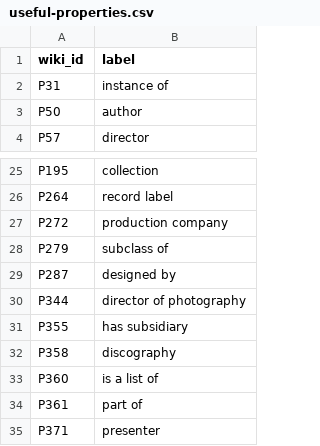
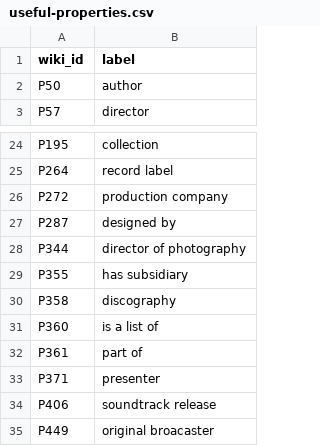
Before and after one commit to tommasocarraro/SemNeSyKTRecSys, a CSV file: data/wikidata/useful-properties.csv, drawn as a sheet; only a part is shown, gaps mark what is left out; the shorter side is filled out with more unchanged rows.

Commit message:
removed unwanted properties from DB

```diff
--- a/data/wikidata/useful-properties.csv
+++ b/data/wikidata/useful-properties.csv
@@ -1,3 +1,2 @@
 wiki_id,label
-P31,instance of
 P50,author
@@ -27,3 +26,2 @@ P264,record label
 P272,production company
-P279,subclass of
 P287,designed by
```
Also changed, not shown: 1 other file.
